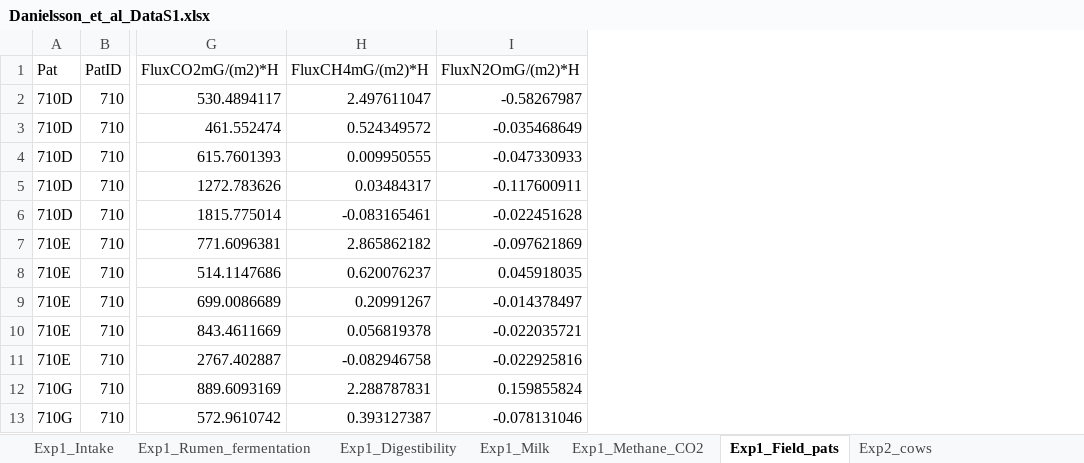
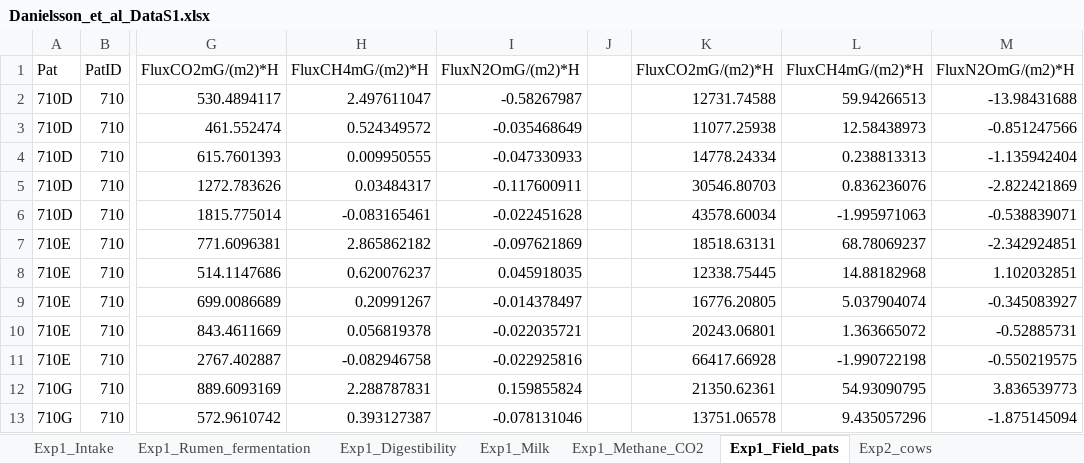
Before and after one commit to mariskilgus/kilgusmh, an Excel workbook: FinalProject/Excels/Flux/Danielsson_et_al_DataS1.xlsx, sheet Exp1_Field_pats, drawn as a sheet; only a part is shown, gaps mark what is left out; values as stored, in another font and other column widths than the file's, no borders; the diff names each change by its address in the sheet, - before the commit and + after, or states it on an @@ line.

```diff
--- a/FinalProject/Excels/Flux/Danielsson_et_al_DataS1.xlsx (sheet Exp1_Field_pats)
+++ b/FinalProject/Excels/Flux/Danielsson_et_al_DataS1.xlsx (sheet Exp1_Field_pats)
+column J, empty
+column K, rows 1-13: FluxCO2mG/(m2)*H | 12731.74588 | 11077.25938 | 14778.24334 | 30546.80703 | 43578.60034 | 18518.63131 | 12338.75445 | 16776.20805 | 20243.06801 | 66417.66928 | 21350.62361 | 13751.06578
+column L, rows 1-13: FluxCH4mG/(m2)*H | 59.94266513 | 12.58438973 | 0.238813313 | 0.836236076 | -1.995971063 | 68.78069237 | 14.88182968 | 5.037904074 | 1.363665072 | -1.990722198 | 54.93090795 | 9.435057296
+column M, rows 1-13: FluxN2OmG/(m2)*H | -13.98431688 | -0.851247566 | -1.135942404 | -2.822421869 | -0.538839071 | -2.342924851 | 1.102032851 | -0.345083927 | -0.52885731 | -0.550219575 | 3.836539773 | -1.875145094
```
Also changed, not shown: sheet Exp1_Methane_CO2, charts or pictures, 4 other files.
